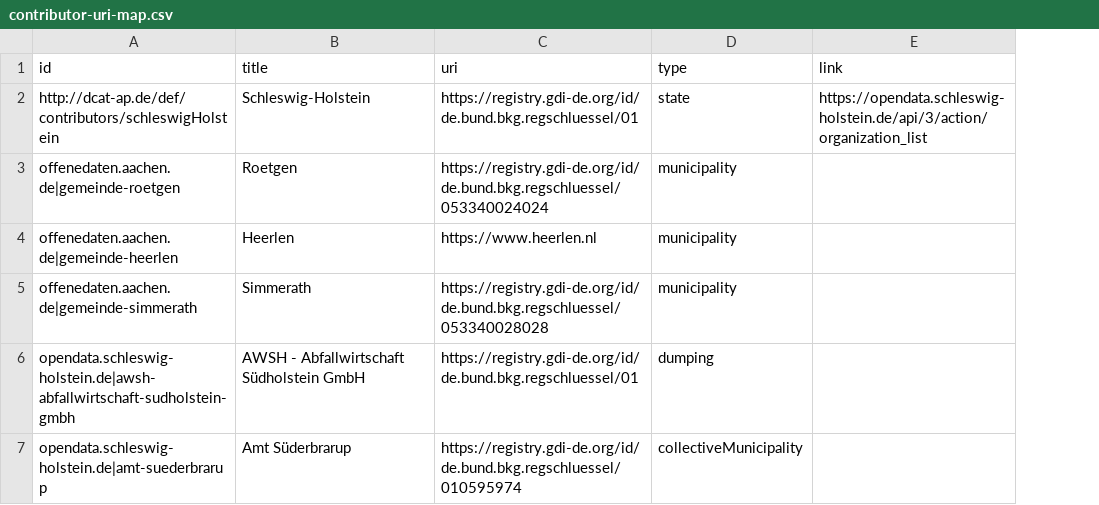
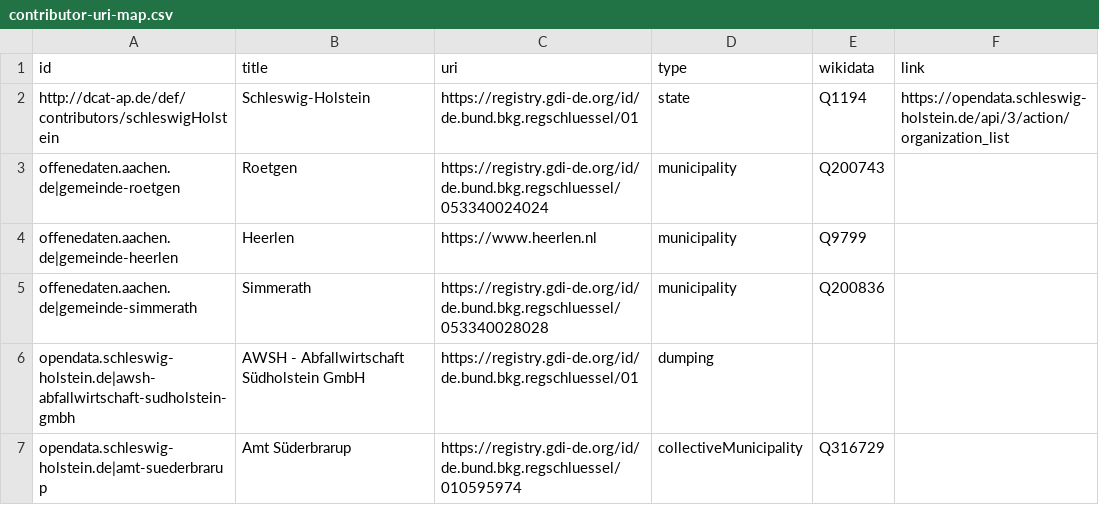
Before and after one commit to opendata-guru/govdata-monitor, a CSV file: get/contributor-uri-map.csv, drawn as a sheet; the diff names each change by its address in the sheet, - before the commit and + after, or states it on an @@ line.

Commit message:
add wikidata info

```diff
--- a/get/contributor-uri-map.csv
+++ b/get/contributor-uri-map.csv
+column E (wikidata), rows 2-7: Q1194 | Q200743 | Q9799 | Q200836 |  | Q316729
```
Also changed, not shown: 2 other files.
